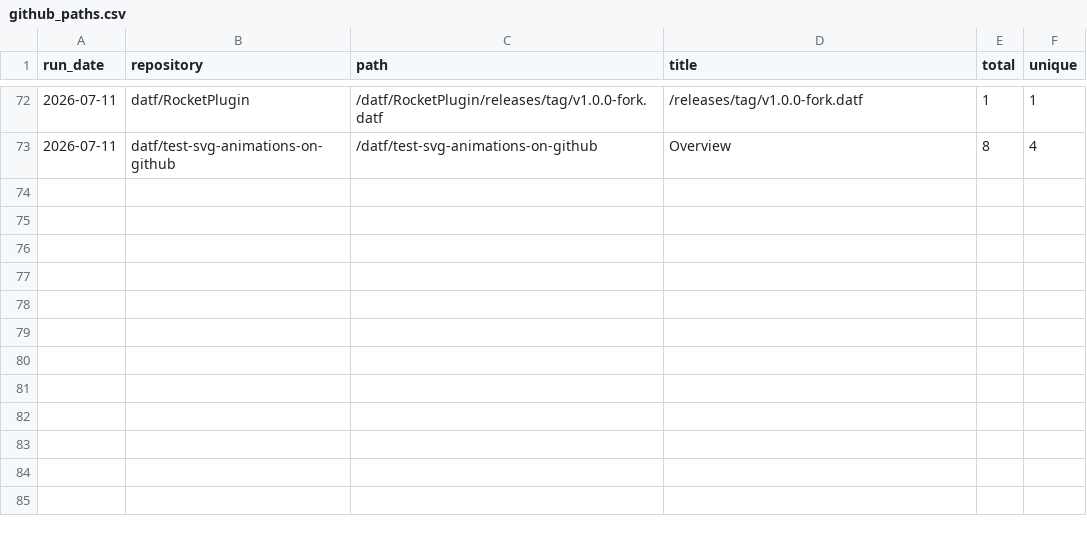
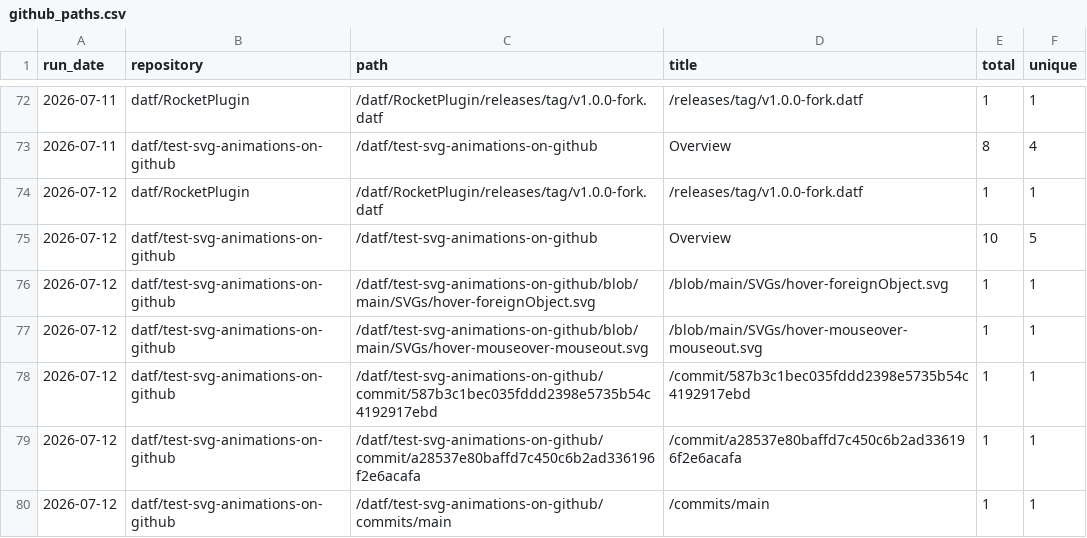
Before and after one commit to datf/datf, a CSV file: data/github_paths.csv, drawn as a sheet; only a part is shown, gaps mark what is left out; the diff names each change by its address in the sheet, - before the commit and + after, or states it on an @@ line.

```diff
--- a/data/github_paths.csv
+++ b/data/github_paths.csv
+row 74: 2026-07-12 | datf/RocketPlugin | /datf/RocketPlugin/releases/tag/v1.0.0-fork.datf | /releases/tag/v1.0.0-fork.datf | 1 | 1
+row 75: 2026-07-12 | datf/test-svg-animations-on-github | /datf/test-svg-animations-on-github | Overview | 10 | 5
+row 76: 2026-07-12 | datf/test-svg-animations-on-github | /datf/test-svg-animations-on-github/blob/main/SVGs/hover-foreignObject.svg | /blob/main/SVGs/hover-foreignObject.svg | 1 | 1
+row 77: 2026-07-12 | datf/test-svg-animations-on-github | /datf/test-svg-animations-on-github/blob/main/SVGs/hover-mouseover-mouseout.svg | /blob/main/SVGs/hover-mouseover-mouseout.svg | 1 | 1
+row 78: 2026-07-12 | datf/test-svg-animations-on-github | /datf/test-svg-animations-on-github/commit/587b3c1bec035fddd2398e5735b54c4192917ebd | /commit/587b3c1bec035fddd2398e5735b54c4192917ebd | 1 | 1
+row 79: 2026-07-12 | datf/test-svg-animations-on-github | /datf/test-svg-animations-on-github/commit/a28537e80baffd7c450c6b2ad336196f2e6acafa | /commit/a28537e80baffd7c450c6b2ad336196f2e6acafa | 1 | 1
+row 80: 2026-07-12 | datf/test-svg-animations-on-github | /datf/test-svg-animations-on-github/commits/main | /commits/main | 1 | 1
```
Also changed, not shown: data/github_referrers.csv, data/github_traffic.csv.
